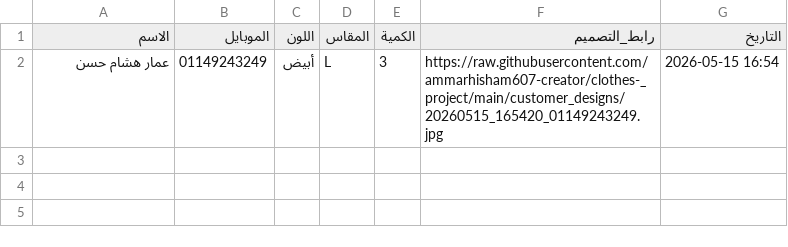
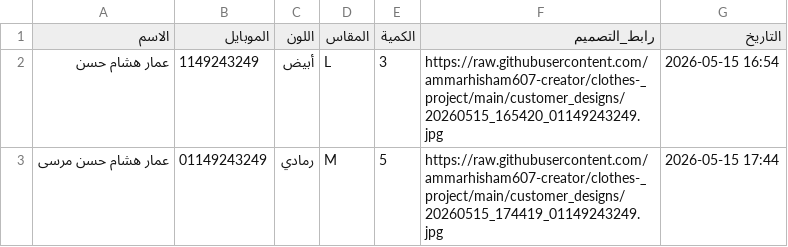
Before and after one commit to ammarhisham607-creator/Clothes-_Project, a CSV file: orders.csv, drawn as a sheet.

Commit message:
Add order for  عمار هشام حسن مرسى

```diff
--- a/orders.csv
+++ b/orders.csv
@@ -1,2 +1,3 @@
 الاسم,الموبايل,اللون,المقاس,الكمية,رابط_التصميم,التاريخ
-عمار هشام حسن ,01149243249,أبيض,L,3,https://raw.githubusercontent.com/ammarhisham607-creator/clothes-_project/main/customer_designs/20260515_165420_01149243249.jpg,2026-05-15 16:54
+عمار هشام حسن ,1149243249,أبيض,L,3,https://raw.githubusercontent.com/ammarhisham607-creator/clothes-_project/main/customer_designs/20260515_165420_01149243249.jpg,2026-05-15 16:54
+ عمار هشام حسن مرسى,01149243249,رمادي,M,5,https://raw.githubusercontent.com/ammarhisham607-creator/clothes-_project/main/customer_designs/20260515_174419_01149243249.jpg,2026-05-15 17:44
```
